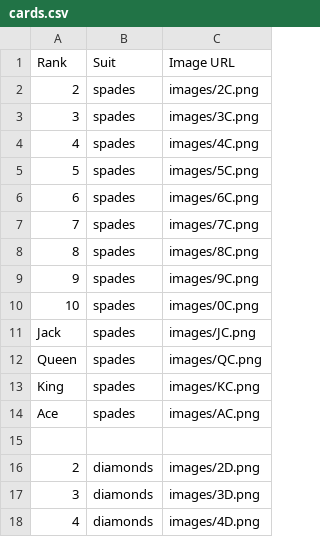
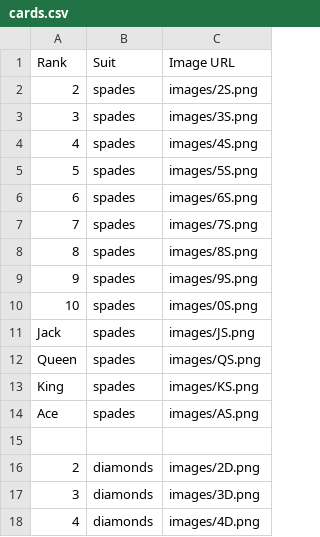
Before and after one commit to bsudz29/blackjack, a CSV file: cards.csv, drawn as a sheet; only a part is shown.

```diff
--- a/cards.csv
+++ b/cards.csv
@@ -1,15 +1,15 @@
 Rank,Suit,Image URL
-2,spades,images/2C.png
-3,spades,images/3C.png
-4,spades,images/4C.png
-5,spades,images/5C.png
-6,spades,images/6C.png
-7,spades,images/7C.png
-8,spades,images/8C.png
-9,spades,images/9C.png
-10,spades,images/0C.png
-Jack,spades,images/JC.png
-Queen,spades,images/QC.png
-King,spades,images/KC.png
-Ace,spades,images/AC.png
+2,spades,images/2S.png
+3,spades,images/3S.png
+4,spades,images/4S.png
+5,spades,images/5S.png
+6,spades,images/6S.png
+7,spades,images/7S.png
+8,spades,images/8S.png
+9,spades,images/9S.png
+10,spades,images/0S.png
+Jack,spades,images/JS.png
+Queen,spades,images/QS.png
+King,spades,images/KS.png
+Ace,spades,images/AS.png
 
```
Also changed, not shown: 5 other files.
